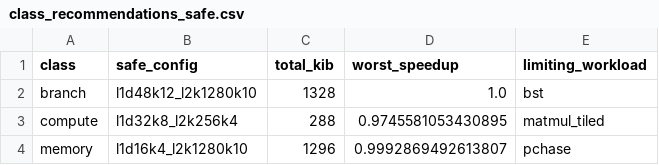
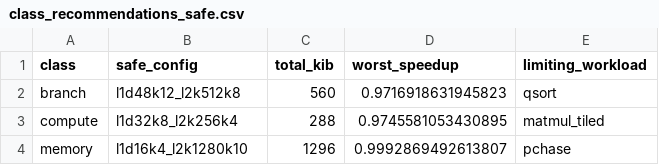
Before and after one commit to PrathamAudichya/workload-aware-cache-analysis, a CSV file: data/class_recommendations_safe.csv, drawn as a sheet.

```diff
--- a/data/class_recommendations_safe.csv
+++ b/data/class_recommendations_safe.csv
@@ -1,3 +1,3 @@
 class,safe_config,total_kib,worst_speedup,limiting_workload
-branch,l1d48k12_l2k1280k10,1328,1.0,bst
+branch,l1d48k12_l2k512k8,560,0.9716918631945823,qsort
 compute,l1d32k8_l2k256k4,288,0.9745581053430895,matmul_tiled
```
Also changed, not shown: data/class_recommendations.csv, data/sweep_results.csv, 4 other files.
